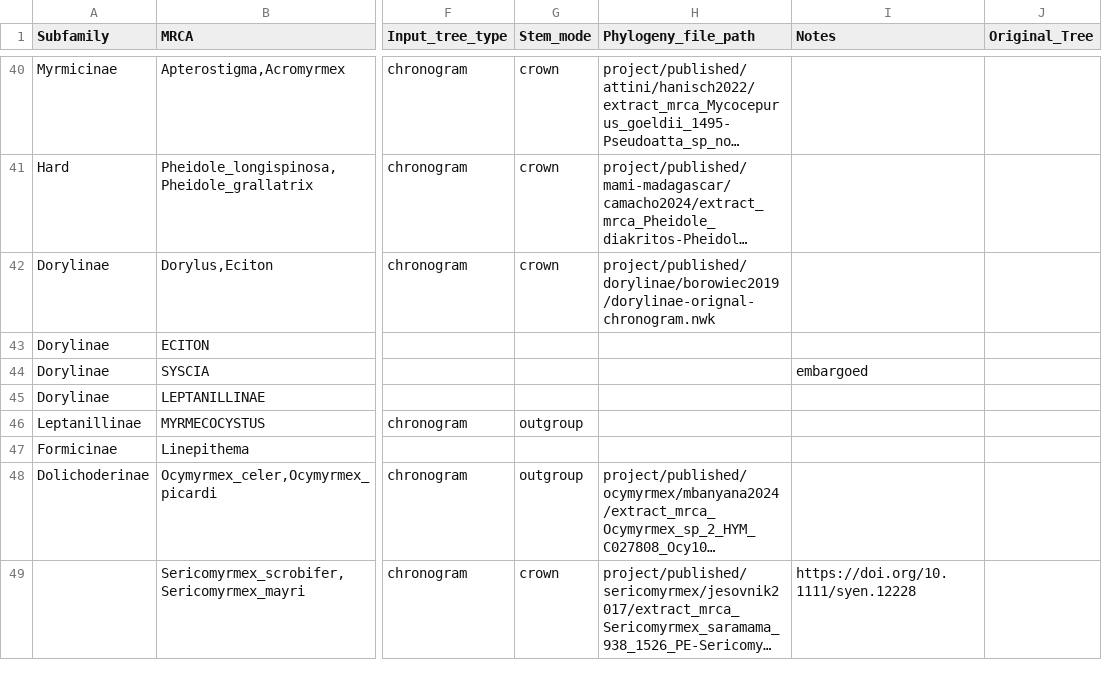
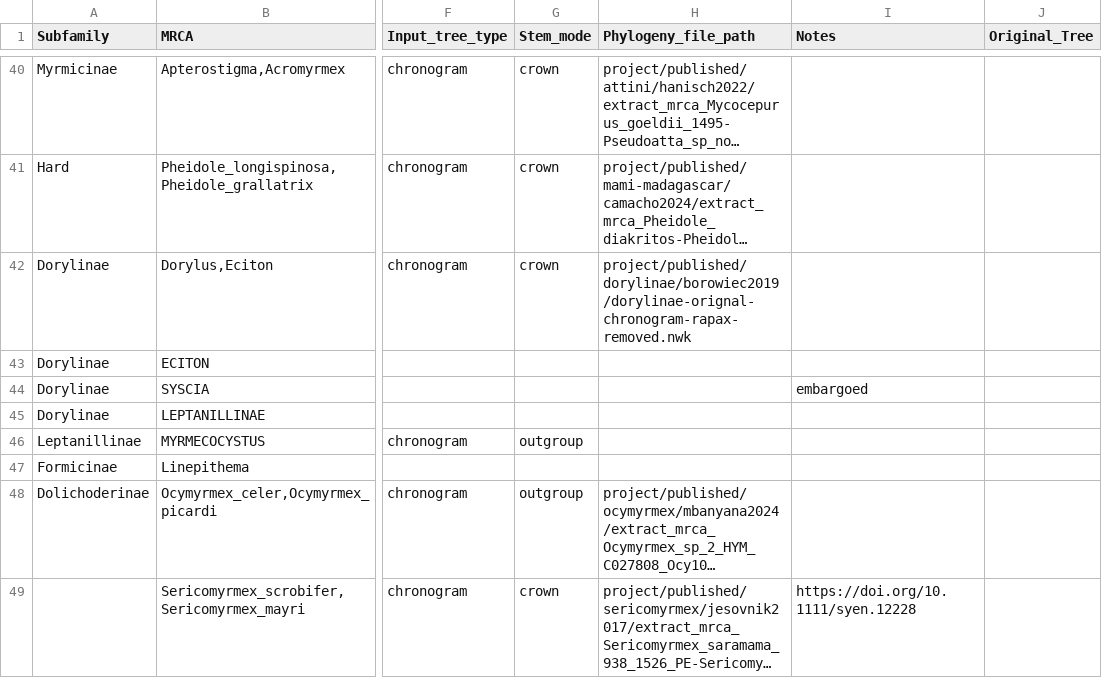
Before and after one commit to EddiePerochon/macro-phylo-maker-project, a TSV file: project/tables/clades-to-graft-clean.tsv, drawn as a sheet; only a part is shown, gaps mark what is left out; long unchanged cells end in …; the diff names each change by its address in the sheet, - before the commit and + after, or states it on an @@ line.

Commit message:
dorylinae update

```diff
--- a/project/tables/clades-to-graft-clean.tsv
+++ b/project/tables/clades-to-graft-clean.tsv
-H42 (Phylogeny_file_path): project/published/dorylinae/borowiec2019/dorylinae-orignal-chronogram.nwk
+H42 (Phylogeny_file_path): project/published/dorylinae/borowiec2019/dorylinae-orignal-chronogram-rapax-removed.nwk
```
